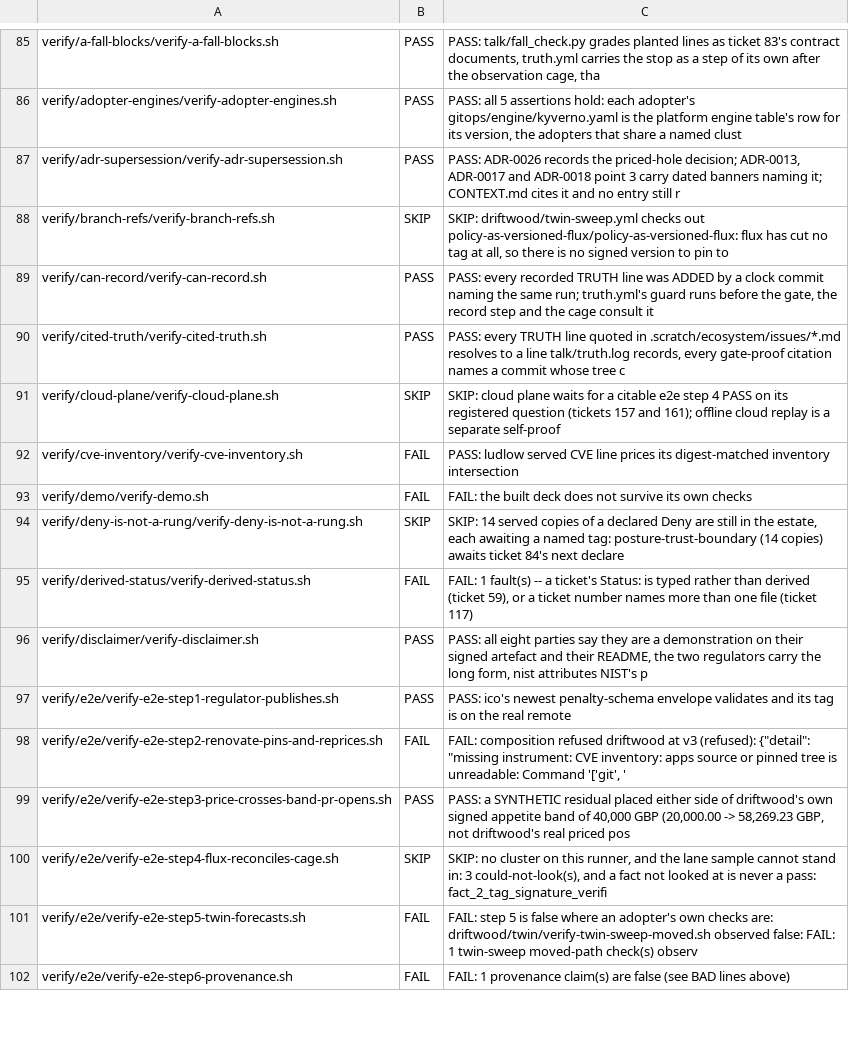
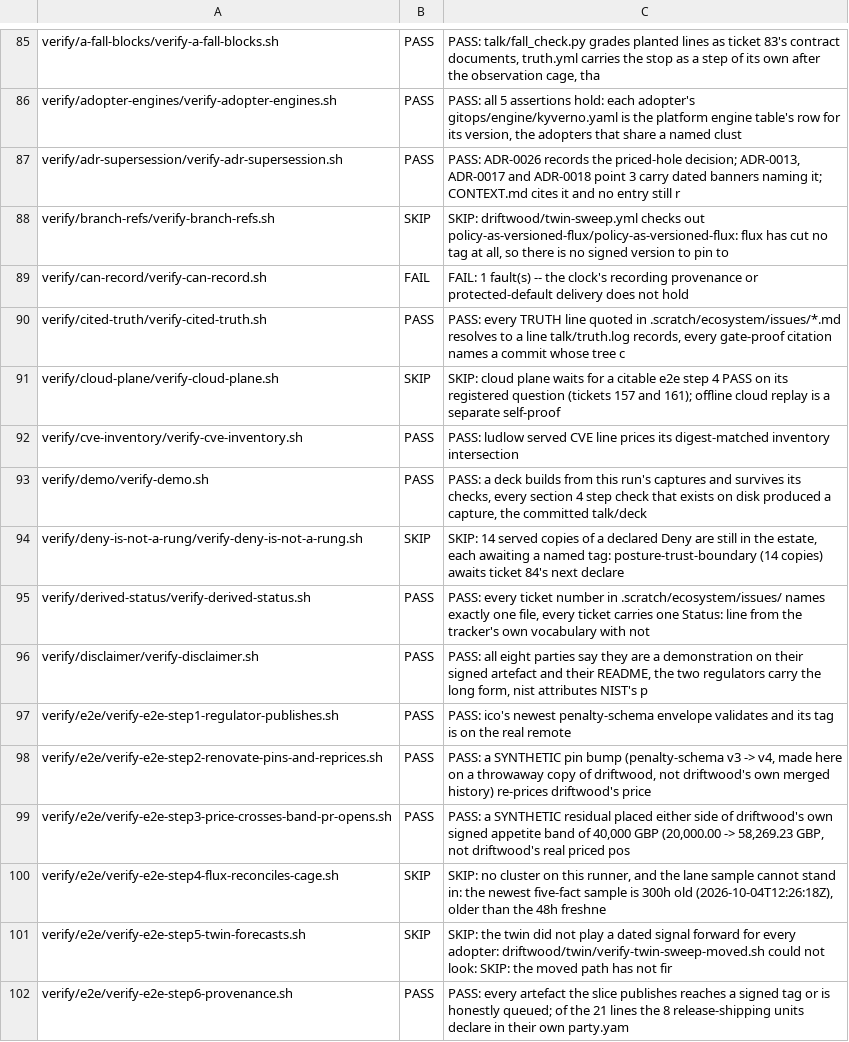
Before and after one commit to policy-as-versioned-flux/policy-as-versioned-flux, a TSV file: talk/captures/_grades.tsv, drawn as a sheet; only a part is shown, gaps mark what is left out; the diff covers the shown part only.

Commit message:
truth: record run 404 [skip ci]

```diff
--- a/talk/captures/_grades.tsv
+++ b/talk/captures/_grades.tsv
@@ -88,15 +88,15 @@ verify/adr-supersession/verify-adr-supersession.sh	PASS	PASS: ADR-0026 records t
 verify/branch-refs/verify-branch-refs.sh	SKIP	SKIP: driftwood/twin-sweep.yml checks out policy-as-versioned-flux/policy-as-versioned-flux: flux has cut no tag at all, so there is no signed version to pin to
-verify/can-record/verify-can-record.sh	PASS	PASS: every recorded TRUTH line was ADDED by a clock commit naming the same run; truth.yml's guard runs before the gate, the record step and the cage consult it
+verify/can-record/verify-can-record.sh	FAIL	FAIL: 1 fault(s) -- the clock's recording provenance or protected-default delivery does not hold
 verify/cited-truth/verify-cited-truth.sh	PASS	PASS: every TRUTH line quoted in .scratch/ecosystem/issues/*.md resolves to a line talk/truth.log records, every gate-proof citation names a commit whose tree c
 verify/cloud-plane/verify-cloud-plane.sh	SKIP	SKIP: cloud plane waits for a citable e2e step 4 PASS on its registered question (tickets 157 and 161); offline cloud replay is a separate self-proof
-verify/cve-inventory/verify-cve-inventory.sh	FAIL	PASS: ludlow served CVE line prices its digest-matched inventory intersection
-verify/demo/verify-demo.sh	FAIL	FAIL: the built deck does not survive its own checks
+verify/cve-inventory/verify-cve-inventory.sh	PASS	PASS: ludlow served CVE line prices its digest-matched inventory intersection
+verify/demo/verify-demo.sh	PASS	PASS: a deck builds from this run's captures and survives its checks, every section 4 step check that exists on disk produced a capture, the committed talk/deck
 verify/deny-is-not-a-rung/verify-deny-is-not-a-rung.sh	SKIP	SKIP: 14 served copies of a declared Deny are still in the estate, each awaiting a named tag: posture-trust-boundary (14 copies) awaits ticket 84's next declare
-verify/derived-status/verify-derived-status.sh	FAIL	FAIL: 1 fault(s) -- a ticket's Status: is typed rather than derived (ticket 59), or a ticket number names more than one file (ticket 117)
+verify/derived-status/verify-derived-status.sh	PASS	PASS: every ticket number in .scratch/ecosystem/issues/ names exactly one file, every ticket carries one Status: line from the tracker's own vocabulary with not
 verify/disclaimer/verify-disclaimer.sh	PASS	PASS: all eight parties say they are a demonstration on their signed artefact and their README, the two regulators carry the long form, nist attributes NIST's p
 verify/e2e/verify-e2e-step1-regulator-publishes.sh	PASS	PASS: ico's newest penalty-schema envelope validates and its tag is on the real remote
-verify/e2e/verify-e2e-step2-renovate-pins-and-reprices.sh	FAIL	FAIL: composition refused driftwood at v3 (refused): {"detail": "missing instrument: CVE inventory: apps source or pinned tree is unreadable: Command '['git', '
+verify/e2e/verify-e2e-step2-renovate-pins-and-reprices.sh	PASS	PASS: a SYNTHETIC pin bump (penalty-schema v3 -> v4, made here on a throwaway copy of driftwood, not driftwood's own merged history) re-prices driftwood's price
 verify/e2e/verify-e2e-step3-price-crosses-band-pr-opens.sh	PASS	PASS: a SYNTHETIC residual placed either side of driftwood's own signed appetite band of 40,000 GBP (20,000.00 -> 58,269.23 GBP, not driftwood's real priced pos
-verify/e2e/verify-e2e-step4-flux-reconciles-cage.sh	SKIP	SKIP: no cluster on this runner, and the lane sample cannot stand in: 3 could-not-look(s), and a fact not looked at is never a pass: fact_2_tag_signature_verifi
-verify/e2e/verify-e2e-step5-twin-forecasts.sh	FAIL	FAIL: step 5 is false where an adopter's own checks are: driftwood/twin/verify-twin-sweep-moved.sh observed false: FAIL: 1 twin-sweep moved-path check(s) observ
-verify/e2e/verify-e2e-step6-provenance.sh	FAIL	FAIL: 1 provenance claim(s) are false (see BAD lines above)
+verify/e2e/verify-e2e-step4-flux-reconciles-cage.sh	SKIP	SKIP: no cluster on this runner, and the lane sample cannot stand in: the newest five-fact sample is 300h old (2026-10-04T12:26:18Z), older than the 48h freshne
+verify/e2e/verify-e2e-step5-twin-forecasts.sh	SKIP	SKIP: the twin did not play a dated signal forward for every adopter: driftwood/twin/verify-twin-sweep-moved.sh could not look: SKIP: the moved path has not fir
+verify/e2e/verify-e2e-step6-provenance.sh	PASS	PASS: every artefact the slice publishes reaches a signed tag or is honestly queued; of the 21 lines the 8 release-shipping units declare in their own party.yam
```
Also changed, not shown: 46 edited cells elsewhere in this file, 57 other files.
